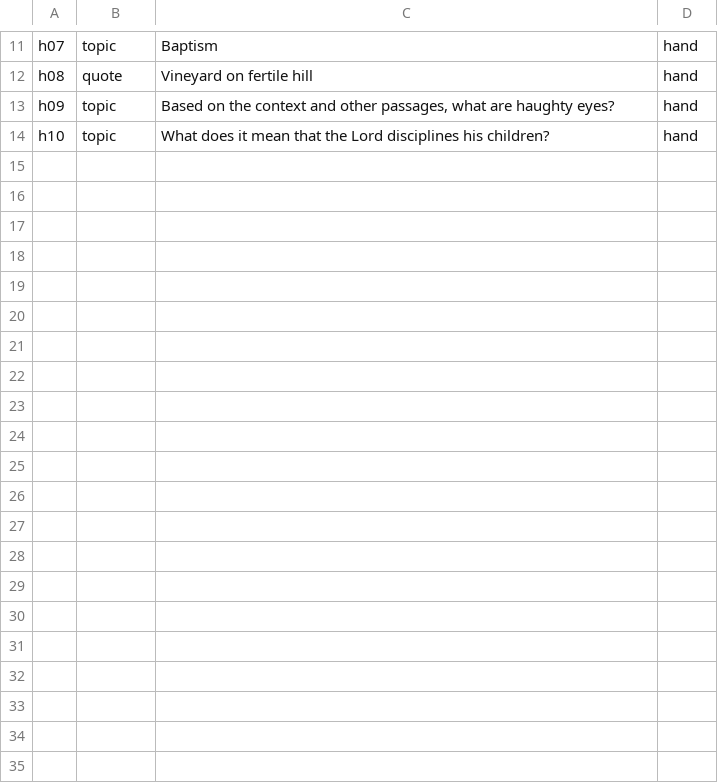
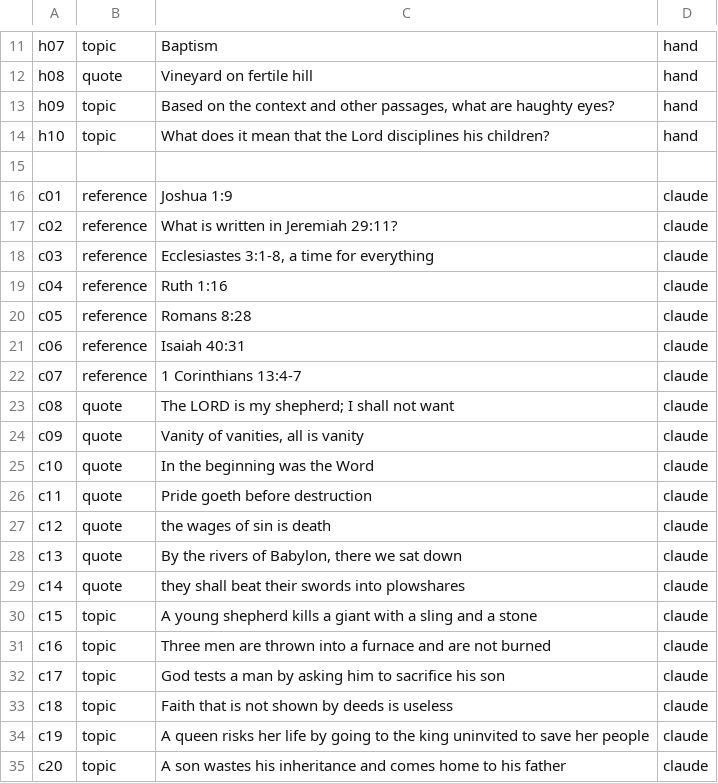
Before and after one commit to HateAndLoveModding/P2-RAG, a TSV file: eval/own/queries.tsv, drawn as a sheet; only a part is shown, gaps mark what is left out.

Commit message:
Added Claude written queries.

```diff
--- a/eval/own/queries.tsv
+++ b/eval/own/queries.tsv
@@ -14 +14,22 @@ h09	topic	Based on the context and other passages, what are haughty eyes?	hand
 h10	topic	What does it mean that the Lord disciplines his children?	hand
+
+c01	reference	Joshua 1:9	claude
+c02	reference	What is written in Jeremiah 29:11?	claude
+c03	reference	Ecclesiastes 3:1-8, a time for everything	claude
+c04	reference	Ruth 1:16	claude
+c05	reference	Romans 8:28	claude
+c06	reference	Isaiah 40:31	claude
+c07	reference	1 Corinthians 13:4-7	claude
+c08	quote	The LORD is my shepherd; I shall not want	claude
+c09	quote	Vanity of vanities, all is vanity	claude
+c10	quote	In the beginning was the Word	claude
+c11	quote	Pride goeth before destruction	claude
+c12	quote	the wages of sin is death	claude
+c13	quote	By the rivers of Babylon, there we sat down	claude
+c14	quote	they shall beat their swords into plowshares	claude
+c15	topic	A young shepherd kills a giant with a sling and a stone	claude
+c16	topic	Three men are thrown into a furnace and are not burned	claude
+c17	topic	God tests a man by asking him to sacrifice his son	claude
+c18	topic	Faith that is not shown by deeds is useless	claude
+c19	topic	A queen risks her life by going to the king uninvited to save her people	claude
+c20	topic	A son wastes his inheritance and comes home to his father	claude
```
Also changed, not shown: 10 other files.
